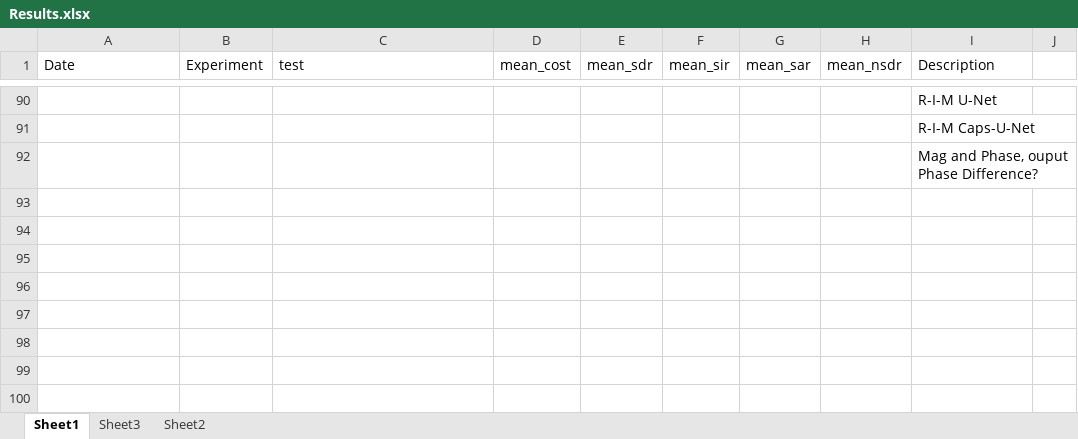
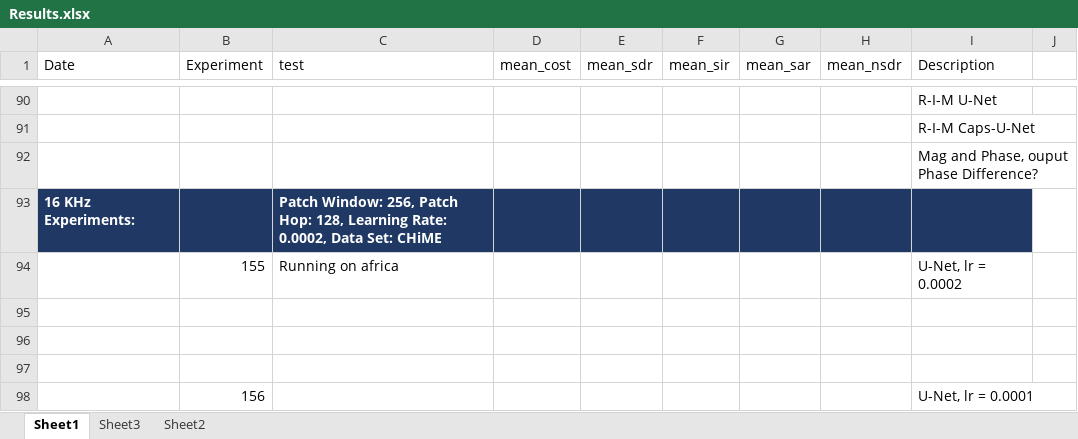
Before and after one commit to tobystaines/MScFinalProject, an Excel workbook: test_metrics/Results.xlsx, sheet Sheet1, drawn as a sheet; only a part is shown, gaps mark what is left out; values as stored, in another font and other column widths than the file's, no borders; the diff names each change by its address in the sheet, - before the commit and + after, or states it on an @@ line.

```diff
--- a/test_metrics/Results.xlsx (sheet Sheet1)
+++ b/test_metrics/Results.xlsx (sheet Sheet1)
+row 93: 16 KHz Experiments: |  | Patch Window: 256, Patch Hop: 128, Learning Rate: 0.0002, Data Set: CHiME
+row 94:  | 155 | Running on africa |  |  |  |  |  | U-Net, lr = 0.0002
+row 95: (empty)
+row 96: (empty)
+row 97: (empty)
+row 98:  | 156 |  |  |  |  |  |  | U-Net, lr = 0.0001
```
Also changed, not shown: 1 other file.
